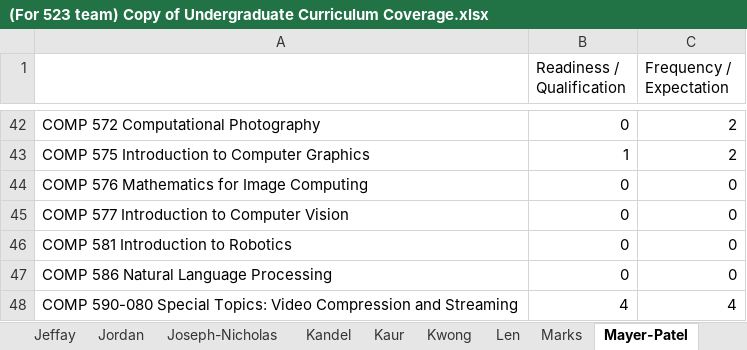
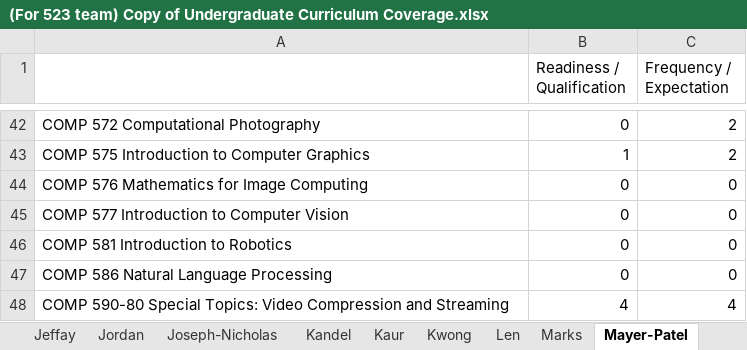
Before and after one commit to hashunc/UNC-CS-Course-Scheduling-mk2, an Excel workbook: data/Input/(For 523 team) Copy of Undergraduate Curriculum Coverage.xlsx, sheet Mayer-Patel, drawn as a sheet; only a part is shown, gaps mark what is left out; values as stored, in another font and other column widths than the file's, no borders; the diff names each change by its address in the sheet, - before the commit and + after, or states it on an @@ line.

```diff
--- a/data/Input/(For 523 team) Copy of Undergraduate Curriculum Coverage.xlsx (sheet Mayer-Patel)
+++ b/data/Input/(For 523 team) Copy of Undergraduate Curriculum Coverage.xlsx (sheet Mayer-Patel)
-A48: COMP 590-080 Special Topics:…
+A48: COMP 590-80 Special Topics:…
```
Also changed, not shown: sheet Stotts, sheet Chaturvedi, data/Input/2025ClassEnrollCap.xlsx, data/Input/Temple of Automatic course scheduling data sheet (Responses) - Form Responses 1.xlsx, 19 other files.
